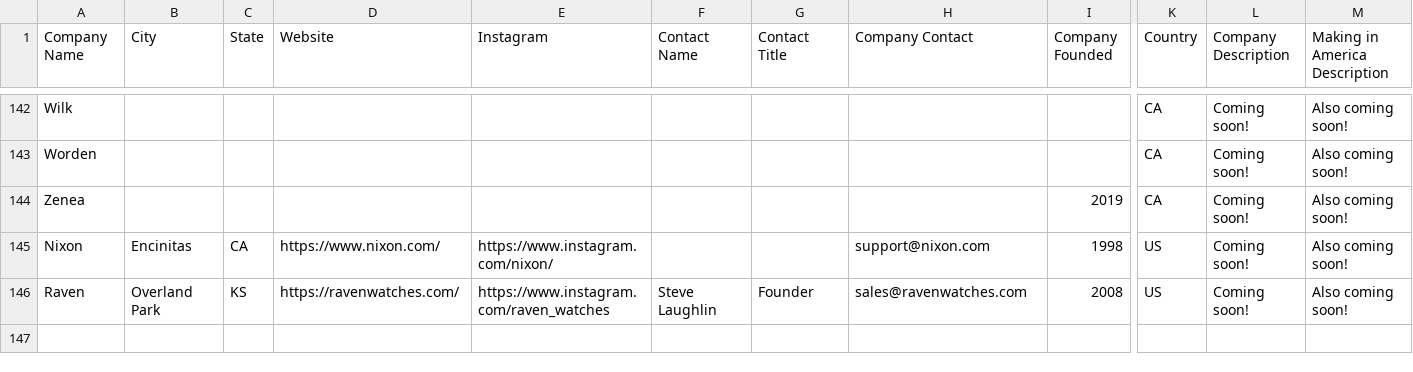
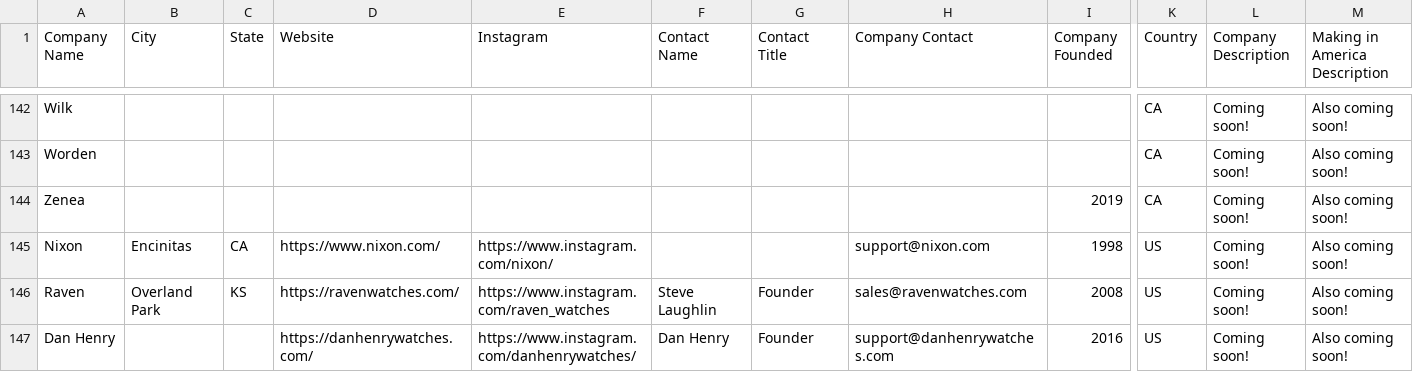
Before and after one commit to hmdev649/awd, a CSV file: american-watch-makers.csv, drawn as a sheet; only a part is shown, gaps mark what is left out; rows hold the shown columns only; the diff names each change by its address in the sheet, - before the commit and + after, or states it on an @@ line.

```diff
--- a/american-watch-makers.csv
+++ b/american-watch-makers.csv
+row 147: Dan Henry |  |  | https://danhenrywatches.com/ | https://www.instagram.com/danhenrywatches/ | Dan Henry | Founder | support@danhenrywatches.com | 2016 | US | Coming soon! | Also coming soon!
```
Also changed, not shown: 1 other file.
